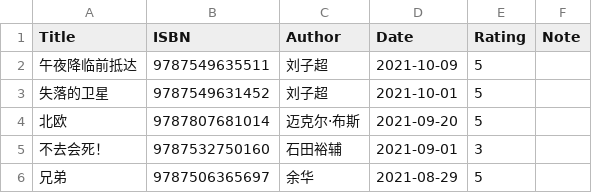
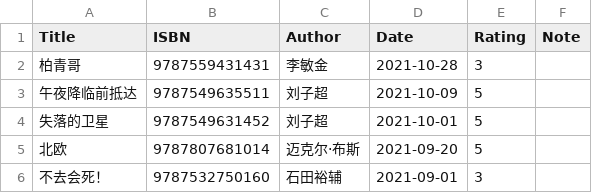
Before and after one commit to gujiaxi/gujiaxi.github.io, a CSV file: _data/books.csv, drawn as a sheet; only a part is shown; the shorter side is filled out with more unchanged rows; the diff names each change by its address in the sheet, - before the commit and + after, or states it on an @@ line.

Commit message:
deployed by ciad

```diff
--- a/_data/books.csv
+++ b/_data/books.csv
+row 2: 柏青哥 | 9787559431431 | 李敏金 | 2021-10-28 | 3
```
